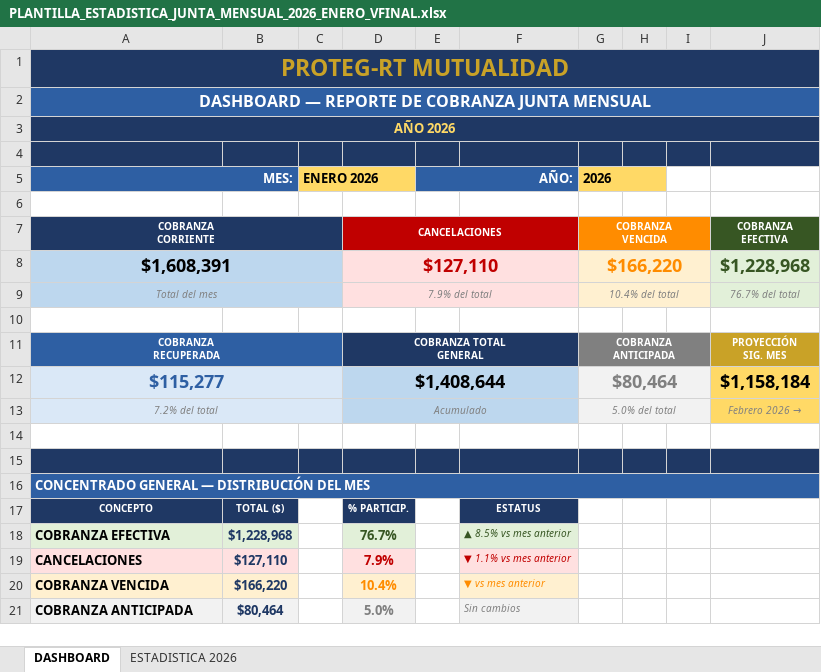
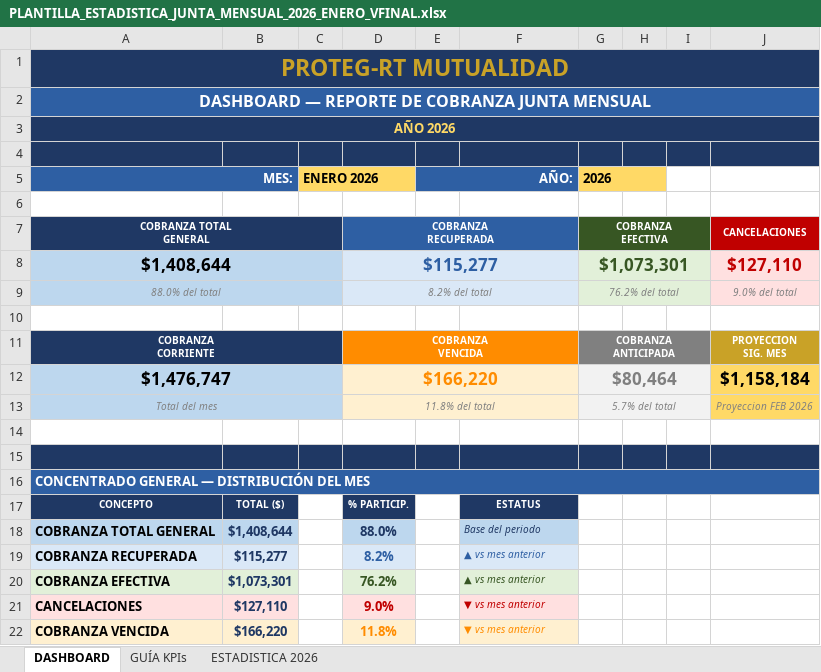
Before and after one commit to sunkwolf12-bit/luna, an Excel workbook: workspaces/cobranza/estadisticas/PLANTILLA_ESTADISTICA_JUNTA_MENSUAL_2026_ENERO_VFINAL.xlsx, sheet DASHBOARD, drawn as a sheet; only a part is shown; values as stored, in another font and other column widths than the file's, no borders; removed rows and columns are numbered as before the commit, all else as after; rows hold the shown columns only; ↵ is a line break in a cell; the diff covers the shown part only; the diff names each change by its address in the sheet, - before the commit and + after, or states it on an @@ line.

```diff
--- a/workspaces/cobranza/estadisticas/PLANTILLA_ESTADISTICA_JUNTA_MENSUAL_2026_ENERO_VFINAL.xlsx (sheet DASHBOARD)
+++ b/workspaces/cobranza/estadisticas/PLANTILLA_ESTADISTICA_JUNTA_MENSUAL_2026_ENERO_VFINAL.xlsx (sheet DASHBOARD)
+sheet tab: GUÍA KPIs
-row 7: COBRANZA ↵ CORRIENTE |  |  | CANCELACIONES |  |  | COBRANZA ↵ VENCIDA |  |  | COBRANZA ↵ EFECTIVA
-row 8: $1,608,391 |  |  | $127,110 |  |  | $166,220 |  |  | $1,228,968
-row 9: Total del mes |  |  | 7.9% del total |  |  | 10.4% del total |  |  | 76.7% del total
+row 7: COBRANZA TOTAL ↵ GENERAL |  |  | COBRANZA ↵ RECUPERADA |  |  | COBRANZA ↵ EFECTIVA |  |  | CANCELACIONES
+row 8: $1,408,644 |  |  | $115,277 |  |  | $1,073,301 |  |  | $127,110
+row 9: 88.0% del total |  |  | 8.2% del total |  |  | 76.2% del total |  |  | 9.0% del total
-A11 (MES:): COBRANZA ↵ RECUPERADA
+A11 (MES:): COBRANZA ↵ CORRIENTE
-A11 fill: #2E5FA3
+A11 fill: #1F3864
-D11: COBRANZA TOTAL ↵ GENERAL
+D11: COBRANZA ↵ VENCIDA
-D11 fill: #1F3864
+D11 fill: #FF8C00
-J11: PROYECCIÓN ↵ SIG. MES
+J11: PROYECCION ↵ SIG. MES
-A12 (MES:): $115,277
+A12 (MES:): $1,476,747
@@ A12 fill: #DAE8F7 → #BDD7EE, text colour: #2E5FA3 → black, text size: smaller @@
-D12: $1,408,644
+D12: $166,220
@@ D12 text size: smaller, fill: #BDD7EE → #FFF0D0, text colour: black → #FF8C00 @@
@@ G12 text size: smaller @@
@@ J12 text size: smaller @@
-row 13: 7.2% del total |  |  | Acumulado |  |  | 5.0% del total |  |  | Febrero 2026 →
+row 13: Total del mes |  |  | 11.8% del total |  |  | 5.7% del total |  |  | Proyeccion FEB 2026
+row 18: COBRANZA TOTAL GENERAL | $1,408,644 |  | 88.0% |  | Base del periodo
+row 19: COBRANZA RECUPERADA | $115,277 |  | 8.2% |  | ▲ vs mes anterior
-B20: $1,228,968
+B20: $1,073,301
-D20: 76.7%
+D20: 76.2%
-F20: ▲ 8.5% vs mes anterior
+F20: ▲ vs mes anterior
-D21: 7.9%
+D21: 9.0%
-F21: ▼ 1.1% vs mes anterior
+F21: ▼ vs mes anterior
-D22: 10.4%
+D22: 11.8%
-row 21: COBRANZA ANTICIPADA | $80,464 |  | 5.0% |  | Sin cambios
```
Also changed, not shown: 1 added row, 2 removed rows, cell formats and merged cells elsewhere in this sheet, sheet ESTADISTICA 2026.
